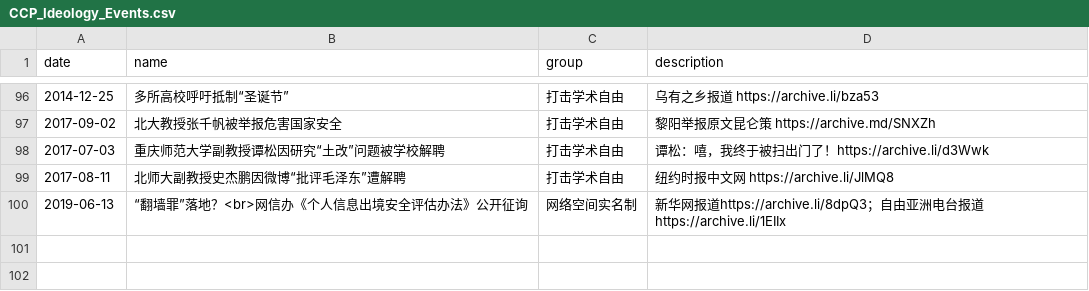
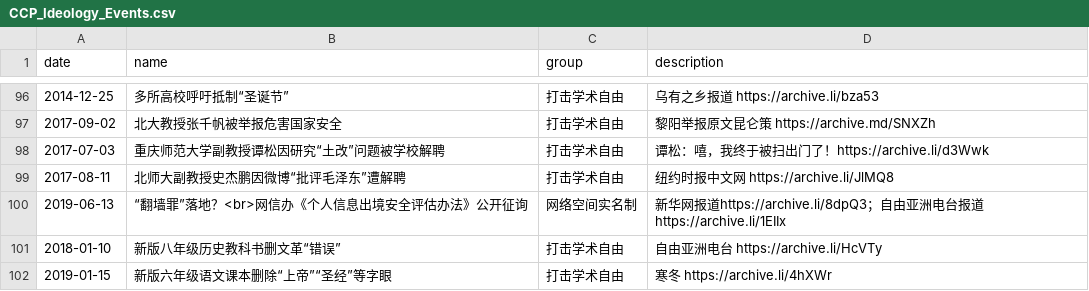
Before and after one commit to chinatimeline/data, a CSV file: ideology/CCP_Ideology_Events.csv, drawn as a sheet; only a part is shown, gaps mark what is left out.

Commit message:
教科书

```diff
--- a/ideology/CCP_Ideology_Events.csv
+++ b/ideology/CCP_Ideology_Events.csv
@@ -100 +100,3 @@ date,name,group,description
 2019-06-13,“翻墙罪”落地？<br>网信办《个人信息出境安全评估办法》公开征询,网络空间实名制,新华网报道https://archive.li/8dpQ3；自由亚洲电台报道 https://archive.li/1EIIx
+2018-01-10,新版八年级历史教科书删文革“错误”,打击学术自由,自由亚洲电台 https://archive.li/HcVTy
+2019-01-15,新版六年级语文课本删除“上帝”“圣经”等字眼,打击学术自由,寒冬 https://archive.li/4hXWr
```
